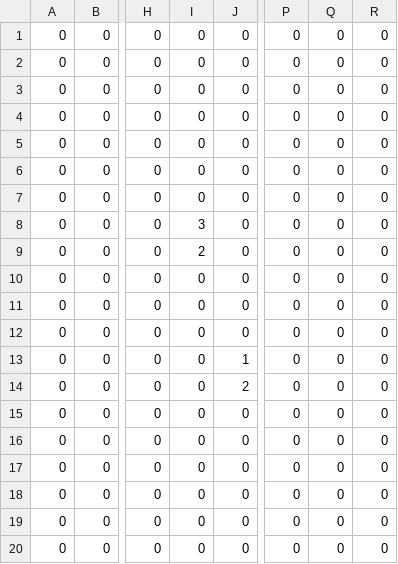
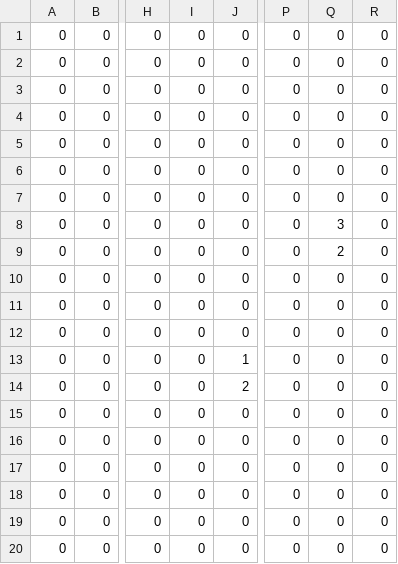
Before and after one commit to eliodeberardinis/octet, a CSV file: octet/src/examples/example_invaderers/mapcsv2.csv, drawn as a sheet; only a part is shown, gaps mark what is left out; the diff names each change by its address in the sheet, - before the commit and + after, or states it on an @@ line.

```diff
--- a/octet/src/examples/example_invaderers/mapcsv2.csv
+++ b/octet/src/examples/example_invaderers/mapcsv2.csv
-I8: 3
+I8: 0
-Q8: 0
+Q8: 3
-I9: 2
+I9: 0
-Q9: 0
+Q9: 2
```
Also changed, not shown: octet/src/examples/example_invaderers/mapcsv.csv, 5 other files.
